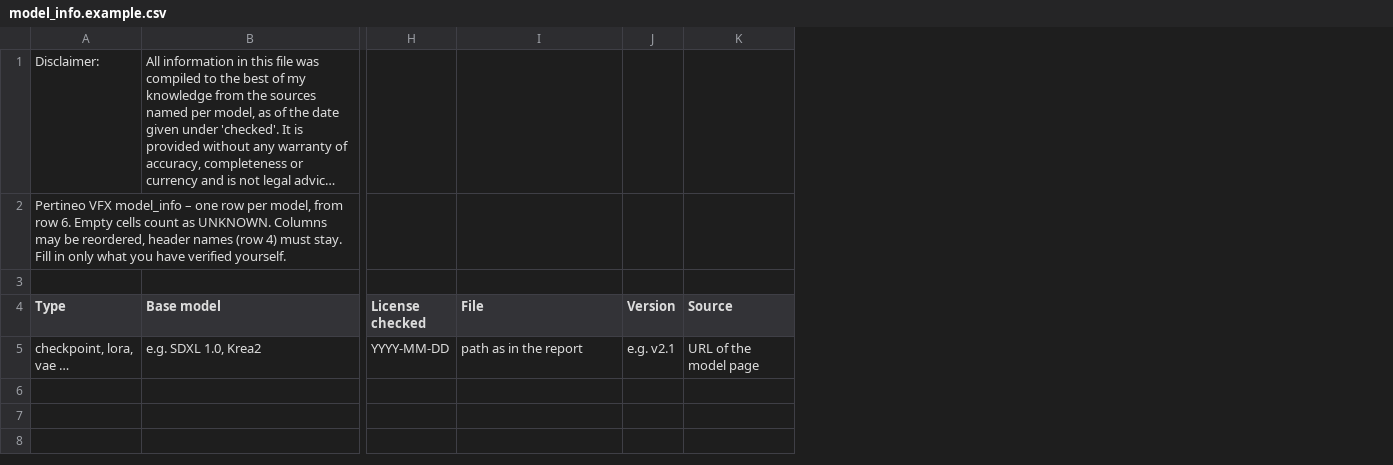
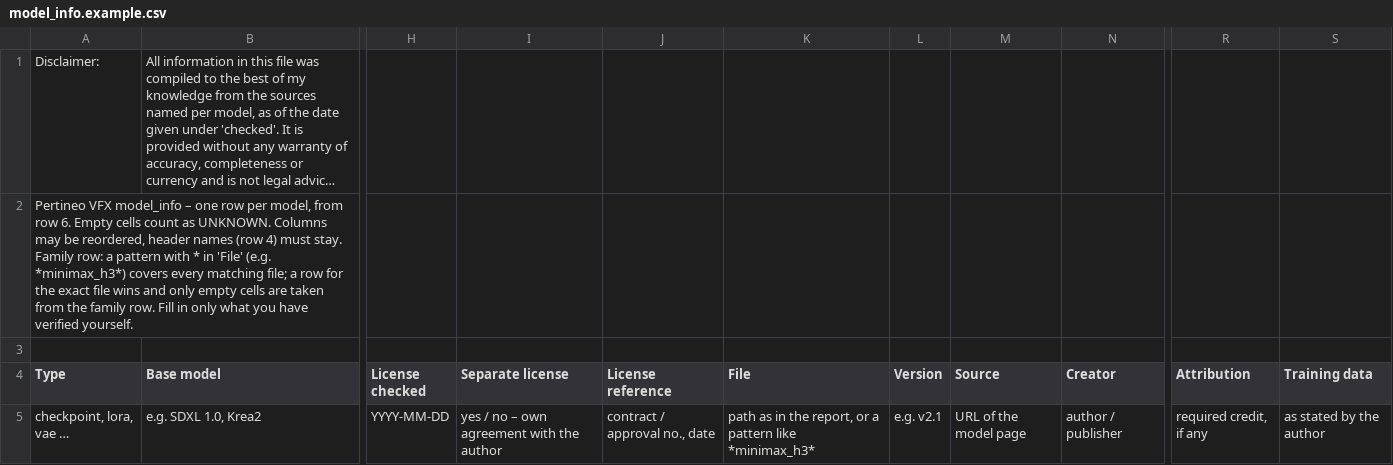
Before and after one commit to Pertineo/comfyui-pertineo-vfx, a CSV file: model_info.example.csv, drawn as a sheet; only a part is shown, gaps mark what is left out; long unchanged cells end in …; addresses are those after the commit; the diff names each change by its address in the sheet, - before the commit and + after, or states it on an @@ line.

```diff
--- a/model_info.example.csv
+++ b/model_info.example.csv
+column I (Separate license), row 5: yes / no – own agreement with the author
+column J (License reference), row 5: contract / approval no., date
+column N (Creator), row 5: author / publisher
+column R (Attribution), row 5: required credit, if any
+column S (Training data), row 5: as stated by the author
-A2 (Type): …must stay. Fill in…
+A2 (Type): …must stay. Family row: a pattern with * in 'File' (e.g. *minimax_h3*) covers every matching file; a row for the exact file wins and only empty cells are taken from the family row. Fill in…
-K5 (File): path as in the report
+K5 (File): path as in the report, or a pattern like *minimax_h3*
```
Also changed, not shown: 12 other files.
